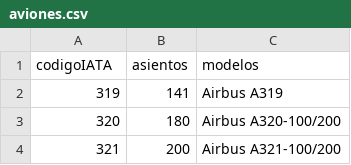
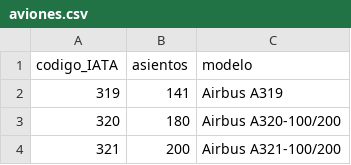
Before and after one commit to borjaguanchesicilia/tfg, a CSV file: ficheros/aviones.csv, drawn as a sheet; only a part is shown.

Commit message:
Comprobacion cabeceras ficheros .csv

```diff
--- a/ficheros/aviones.csv
+++ b/ficheros/aviones.csv
@@ -1,2 +1,2 @@
-codigoIATA;asientos;modelos
+codigo_IATA;asientos;modelo
 319;141;Airbus A319
```
Also changed, not shown: 3 other files.
